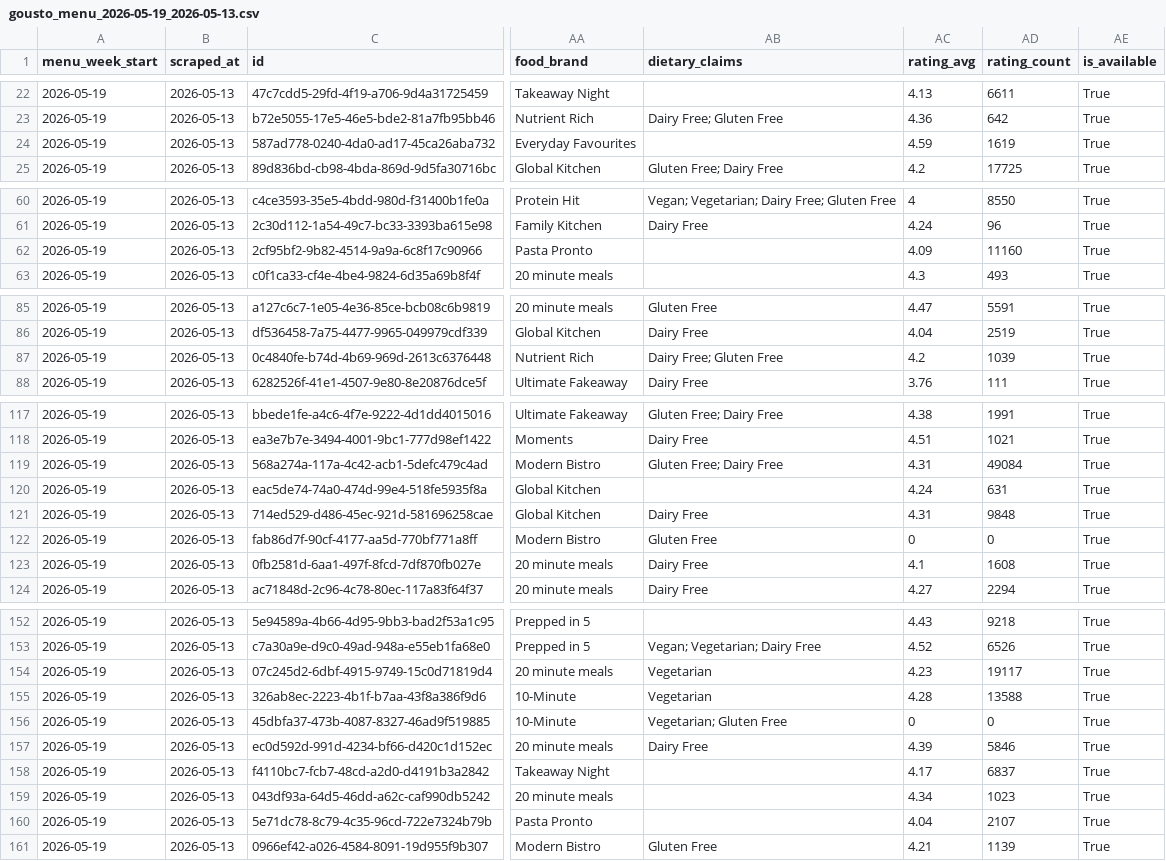
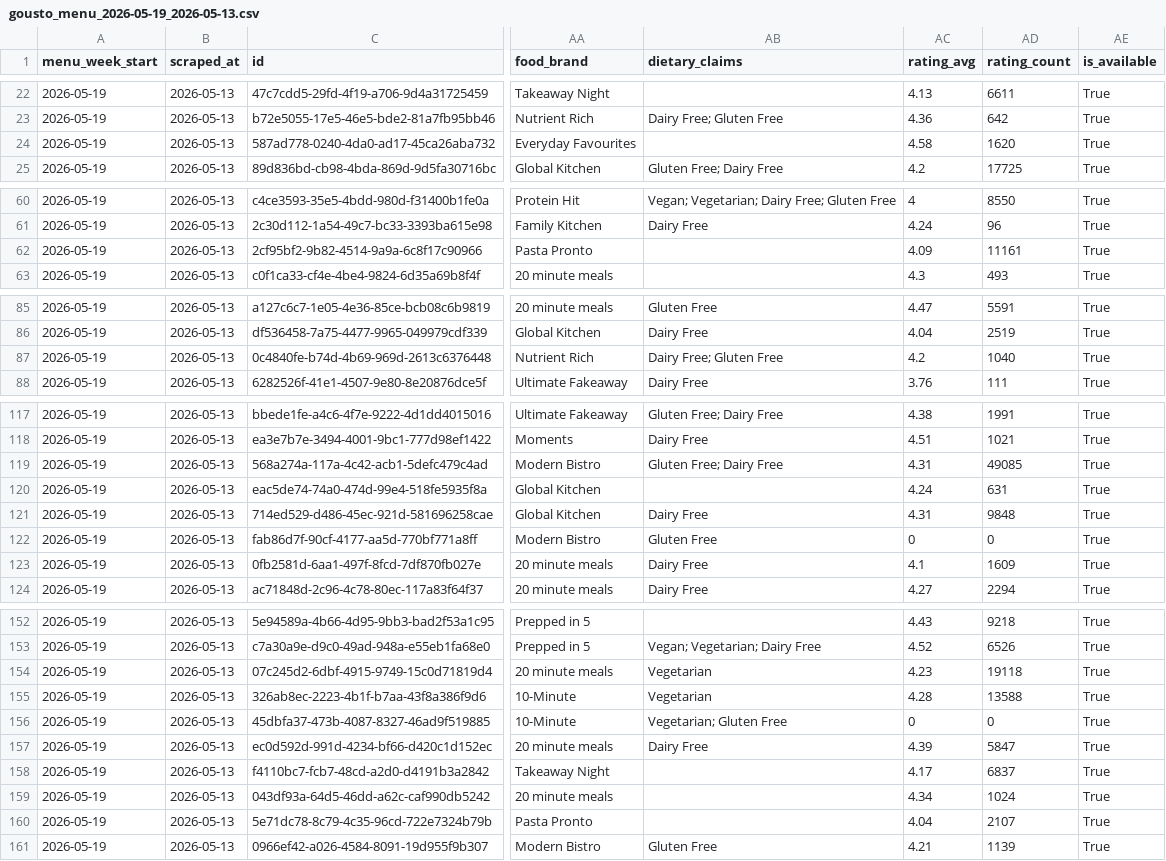
Before and after one commit to rohanvaswani-code/gousto-menu-dashboard, a CSV file: data/gousto_menu_2026-05-19_2026-05-13.csv, drawn as a sheet; only a part is shown, gaps mark what is left out; the diff covers the shown part only; the diff names each change by its address in the sheet, - before the commit and + after, or states it on an @@ line.

```diff
--- a/data/gousto_menu_2026-05-19_2026-05-13.csv
+++ b/data/gousto_menu_2026-05-19_2026-05-13.csv
-AC24 (rating_avg): 4.59
+AC24 (rating_avg): 4.58
-AD24 (rating_count): 1619
+AD24 (rating_count): 1620
-AD62 (rating_count): 11160
+AD62 (rating_count): 11161
-AD87 (rating_count): 1039
+AD87 (rating_count): 1040
-AD119 (rating_count): 49084
+AD119 (rating_count): 49085
-AD123 (rating_count): 1608
+AD123 (rating_count): 1609
-AD154 (rating_count): 19117
+AD154 (rating_count): 19118
-AD157 (rating_count): 5846
+AD157 (rating_count): 5847
-AD159 (rating_count): 1023
+AD159 (rating_count): 1024
```
Also changed, not shown: 2 edited cells elsewhere in this file, data/gousto_menu_2026-05-12_2026-05-13.csv, 1 other file.
